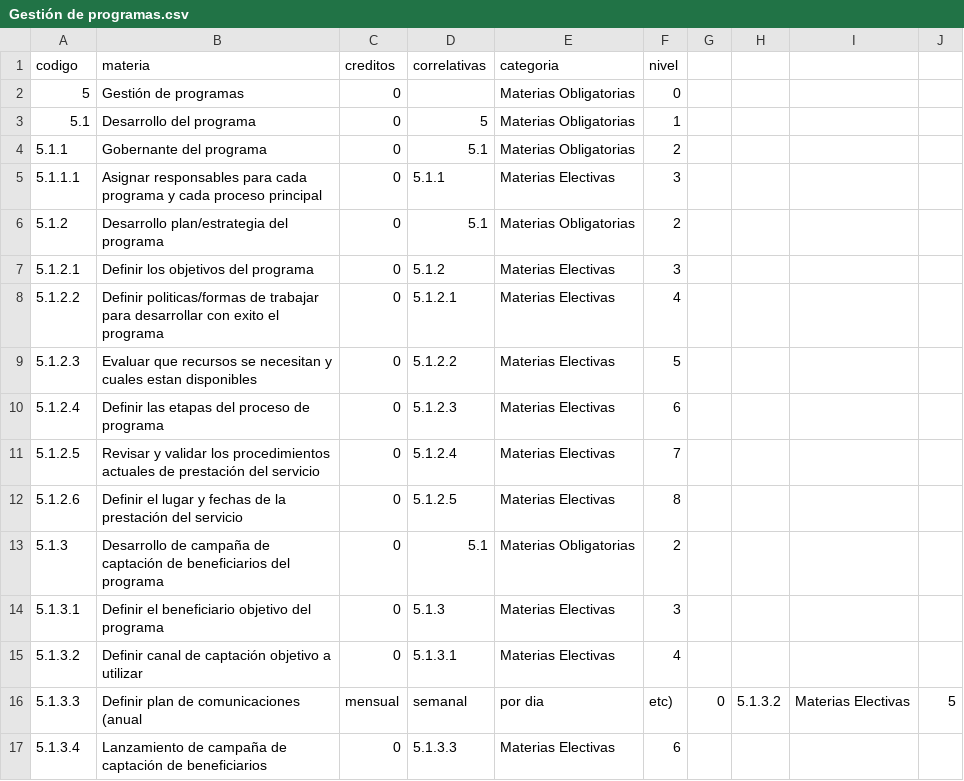
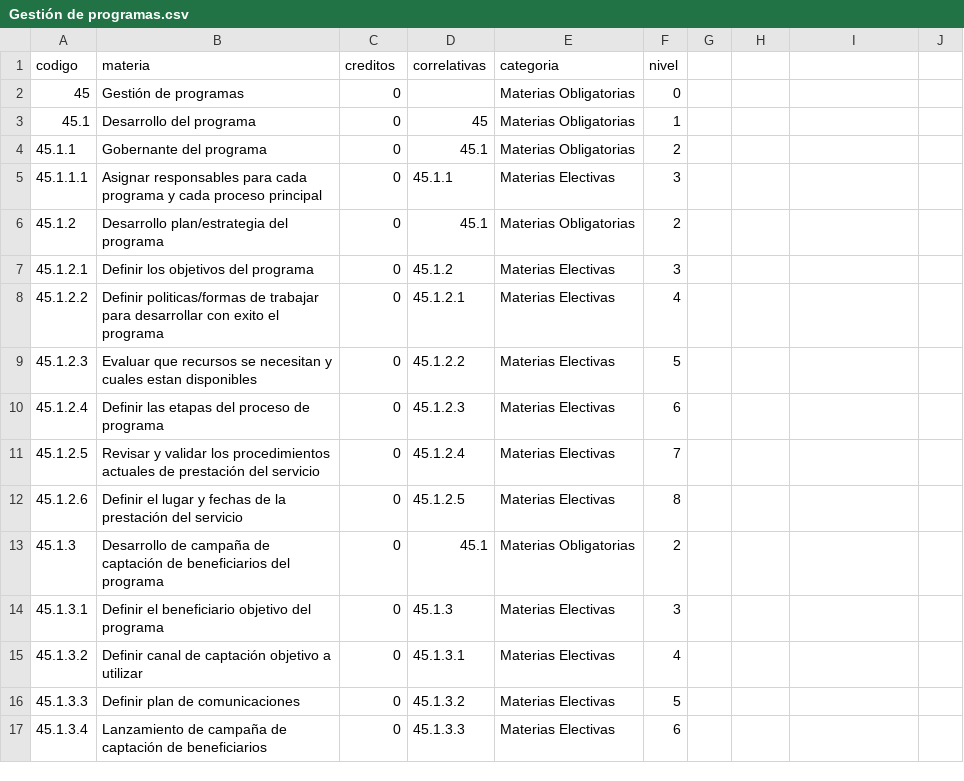
Before and after one commit to CataCier/Generico-PotSol, a CSV file: data/Gestión de programas.csv, drawn as a sheet; only a part is shown; removed rows and columns are numbered as before the commit, all else as after; the diff covers the shown part only; the diff names each change by its address in the sheet, - before the commit and + after, or states it on an @@ line.

Commit message:
Change codigo add 4

```diff
--- a/data/Gestión de programas.csv
+++ b/data/Gestión de programas.csv
-A2 (codigo): 5
+A2 (codigo): 45
-A3 (codigo): 5.1
+A3 (codigo): 45.1
-D3 (correlativas): 5
+D3 (correlativas): 45
-A4 (codigo): 5.1.1
+A4 (codigo): 45.1.1
-D4 (correlativas): 5.1
+D4 (correlativas): 45.1
-A5 (codigo): 5.1.1.1
+A5 (codigo): 45.1.1.1
-D5 (correlativas): 5.1.1
+D5 (correlativas): 45.1.1
-A6 (codigo): 5.1.2
+A6 (codigo): 45.1.2
-D6 (correlativas): 5.1
+D6 (correlativas): 45.1
-A7 (codigo): 5.1.2.1
+A7 (codigo): 45.1.2.1
-D7 (correlativas): 5.1.2
+D7 (correlativas): 45.1.2
-A8 (codigo): 5.1.2.2
+A8 (codigo): 45.1.2.2
-D8 (correlativas): 5.1.2.1
+D8 (correlativas): 45.1.2.1
-A9 (codigo): 5.1.2.3
+A9 (codigo): 45.1.2.3
-D9 (correlativas): 5.1.2.2
+D9 (correlativas): 45.1.2.2
-A10 (codigo): 5.1.2.4
+A10 (codigo): 45.1.2.4
-D10 (correlativas): 5.1.2.3
+D10 (correlativas): 45.1.2.3
-A11 (codigo): 5.1.2.5
+A11 (codigo): 45.1.2.5
-D11 (correlativas): 5.1.2.4
+D11 (correlativas): 45.1.2.4
-A12 (codigo): 5.1.2.6
+A12 (codigo): 45.1.2.6
-D12 (correlativas): 5.1.2.5
+D12 (correlativas): 45.1.2.5
-A13 (codigo): 5.1.3
+A13 (codigo): 45.1.3
-D13 (correlativas): 5.1
+D13 (correlativas): 45.1
-A14 (codigo): 5.1.3.1
+A14 (codigo): 45.1.3.1
-D14 (correlativas): 5.1.3
+D14 (correlativas): 45.1.3
-A15 (codigo): 5.1.3.2
+A15 (codigo): 45.1.3.2
-D15 (correlativas): 5.1.3.1
+D15 (correlativas): 45.1.3.1
-row 16: 5.1.3.3 | Definir plan de comunicaciones (anual | mensual | semanal | por dia | etc) | 0 | 5.1.3.2 | Materias Electivas | 5
+row 16: 45.1.3.3 | Definir plan de comunicaciones | 0 | 45.1.3.2 | Materias Electivas | 5
-A17 (codigo): 5.1.3.4
+A17 (codigo): 45.1.3.4
-D17 (correlativas): 5.1.3.3
+D17 (correlativas): 45.1.3.3
```
Also changed, not shown: 1 added row, 1 removed row and 109 edited cells elsewhere in this file.
